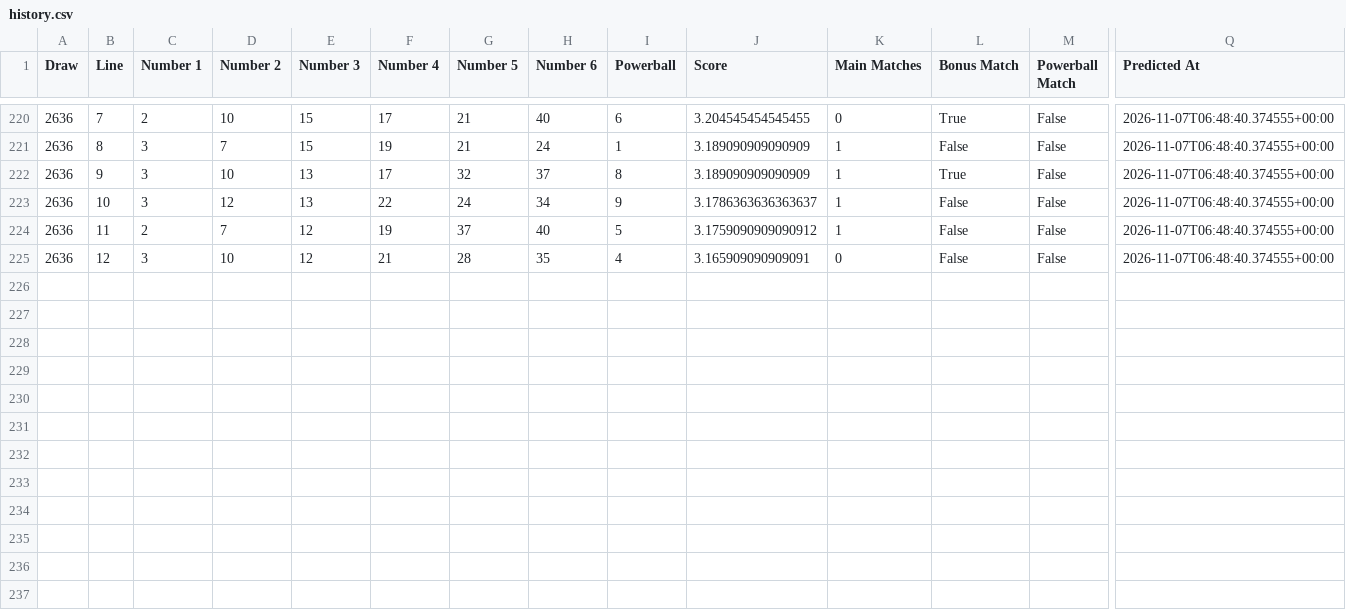
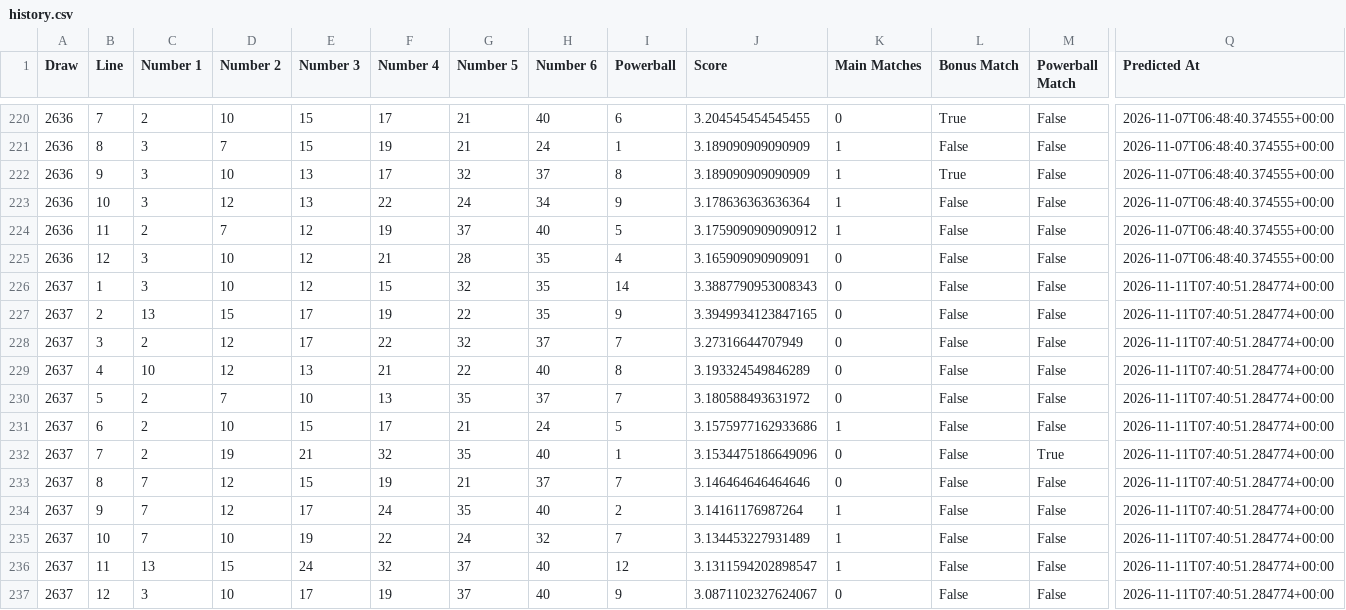
Before and after one commit to Ellywoooo/PowerballBot, a CSV file: predictions/history.csv, drawn as a sheet; only a part is shown, gaps mark what is left out; rows hold the shown columns only; the diff names each change by its address in the sheet, - before the commit and + after, or states it on an @@ line.

```diff
--- a/predictions/history.csv
+++ b/predictions/history.csv
-J223 (Score): 3.1786363636363637
+J223 (Score): 3.178636363636364
+row 226: 2637 | 1 | 3 | 10 | 12 | 15 | 32 | 35 | 14 | 3.3887790953008343 | 0 | False | False | 2026-11-11T07:40:51.284774+00:00
+row 227: 2637 | 2 | 13 | 15 | 17 | 19 | 22 | 35 | 9 | 3.3949934123847165 | 0 | False | False | 2026-11-11T07:40:51.284774+00:00
+row 228: 2637 | 3 | 2 | 12 | 17 | 22 | 32 | 37 | 7 | 3.27316644707949 | 0 | False | False | 2026-11-11T07:40:51.284774+00:00
+row 229: 2637 | 4 | 10 | 12 | 13 | 21 | 22 | 40 | 8 | 3.193324549846289 | 0 | False | False | 2026-11-11T07:40:51.284774+00:00
+row 230: 2637 | 5 | 2 | 7 | 10 | 13 | 35 | 37 | 7 | 3.180588493631972 | 0 | False | False | 2026-11-11T07:40:51.284774+00:00
+row 231: 2637 | 6 | 2 | 10 | 15 | 17 | 21 | 24 | 5 | 3.1575977162933686 | 1 | False | False | 2026-11-11T07:40:51.284774+00:00
+row 232: 2637 | 7 | 2 | 19 | 21 | 32 | 35 | 40 | 1 | 3.1534475186649096 | 0 | False | True | 2026-11-11T07:40:51.284774+00:00
+row 233: 2637 | 8 | 7 | 12 | 15 | 19 | 21 | 37 | 7 | 3.146464646464646 | 0 | False | False | 2026-11-11T07:40:51.284774+00:00
+row 234: 2637 | 9 | 7 | 12 | 17 | 24 | 35 | 40 | 2 | 3.14161176987264 | 1 | False | False | 2026-11-11T07:40:51.284774+00:00
+row 235: 2637 | 10 | 7 | 10 | 19 | 22 | 24 | 32 | 7 | 3.134453227931489 | 1 | False | False | 2026-11-11T07:40:51.284774+00:00
+row 236: 2637 | 11 | 13 | 15 | 24 | 32 | 37 | 40 | 12 | 3.1311594202898547 | 1 | False | False | 2026-11-11T07:40:51.284774+00:00
+row 237: 2637 | 12 | 3 | 10 | 17 | 19 | 37 | 40 | 9 | 3.0871102327624067 | 0 | False | False | 2026-11-11T07:40:51.284774+00:00
```
Also changed, not shown: data/draws_clean.csv, predictions/latest.csv.
